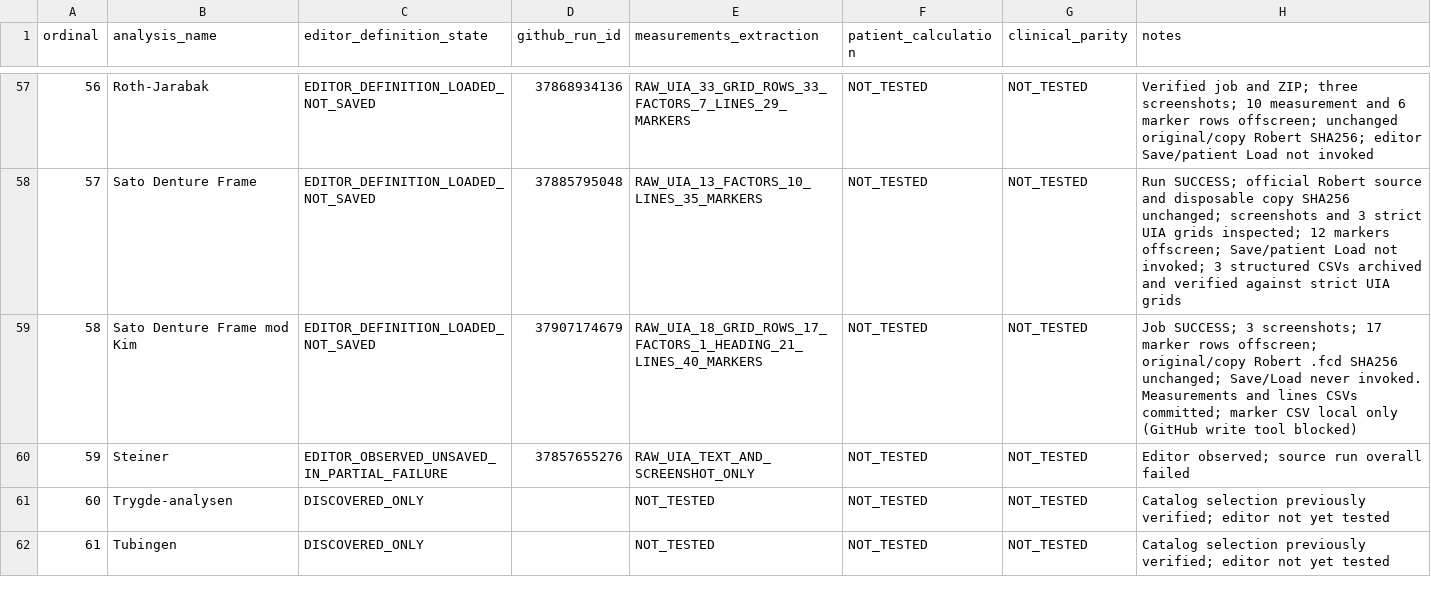
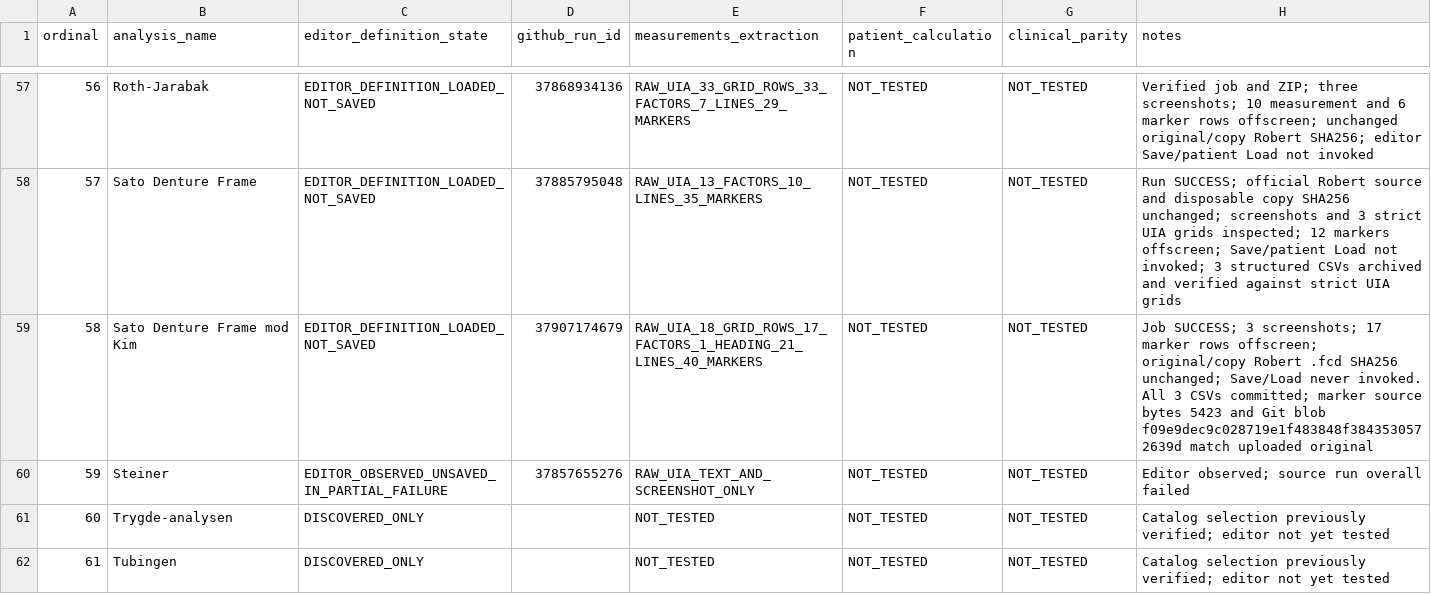
Before and after one commit to hraaaaf/Digital_crown, a CSV file: docs/audits/data/FACAD_314_D1C_EDITOR_DEFINITIONS_LEDGER_2026-10-09.csv, drawn as a sheet; only a part is shown, gaps mark what is left out.

Commit message:
docs(facad): close Kim marker evidence gap with exact Git blob verification

```diff
--- a/docs/audits/data/FACAD_314_D1C_EDITOR_DEFINITIONS_LEDGER_2026-10-09.csv
+++ b/docs/audits/data/FACAD_314_D1C_EDITOR_DEFINITIONS_LEDGER_2026-10-09.csv
@@ -58,3 +58,3 @@ ordinal,analysis_name,editor_definition_state,github_run_id,measurements_extract
 "57","Sato Denture Frame","EDITOR_DEFINITION_LOADED_NOT_SAVED","37885795048","RAW_UIA_13_FACTORS_10_LINES_35_MARKERS","NOT_TESTED","NOT_TESTED","Run SUCCESS; official Robert source and disposable copy SHA256 unchanged; screenshots and 3 strict UIA grids inspected; 12 markers offscreen; Save/patient Load not invoked; 3 structured CSVs archived and verified against strict UIA grids"
-"58","Sato Denture Frame mod Kim","EDITOR_DEFINITION_LOADED_NOT_SAVED","37907174679","RAW_UIA_18_GRID_ROWS_17_FACTORS_1_HEADING_21_LINES_40_MARKERS","NOT_TESTED","NOT_TESTED","Job SUCCESS; 3 screenshots; 17 marker rows offscreen; original/copy Robert .fcd SHA256 unchanged; Save/Load never invoked. Measurements and lines CSVs committed; marker CSV local only (GitHub write tool blocked)"
+"58","Sato Denture Frame mod Kim","EDITOR_DEFINITION_LOADED_NOT_SAVED","37907174679","RAW_UIA_18_GRID_ROWS_17_FACTORS_1_HEADING_21_LINES_40_MARKERS","NOT_TESTED","NOT_TESTED","Job SUCCESS; 3 screenshots; 17 marker rows offscreen; original/copy Robert .fcd SHA256 unchanged; Save/Load never invoked. All 3 CSVs committed; marker source bytes 5423 and Git blob f09e9dec9c028719e1f483848f3843530572639d match uploaded original"
 "59","Steiner","EDITOR_OBSERVED_UNSAVED_IN_PARTIAL_FAILURE","37857655276","RAW_UIA_TEXT_AND_SCREENSHOT_ONLY","NOT_TESTED","NOT_TESTED","Editor observed; source run overall failed"
```
